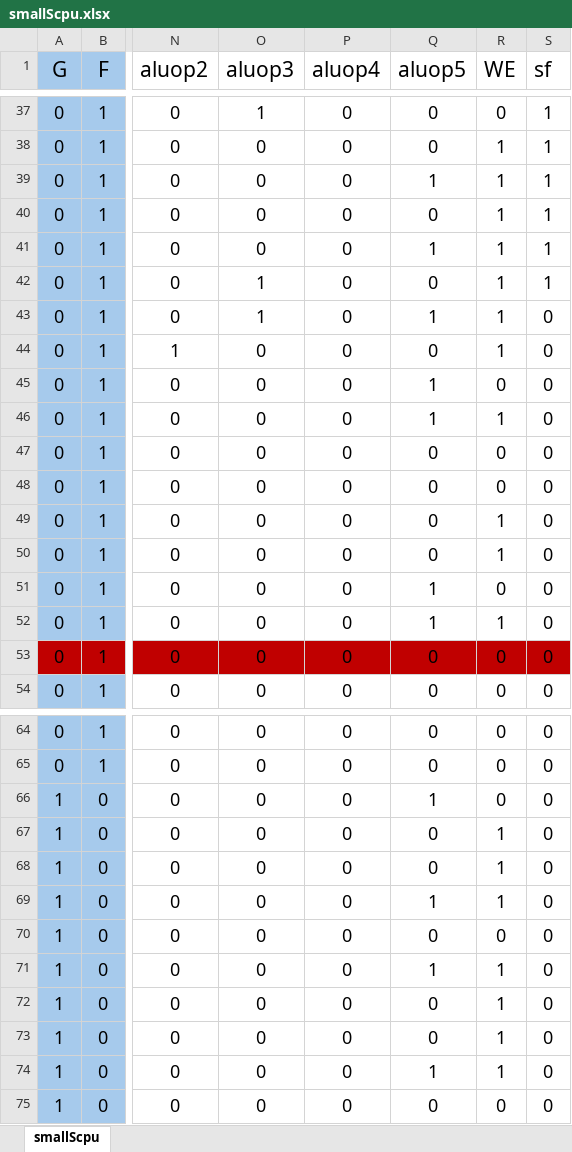
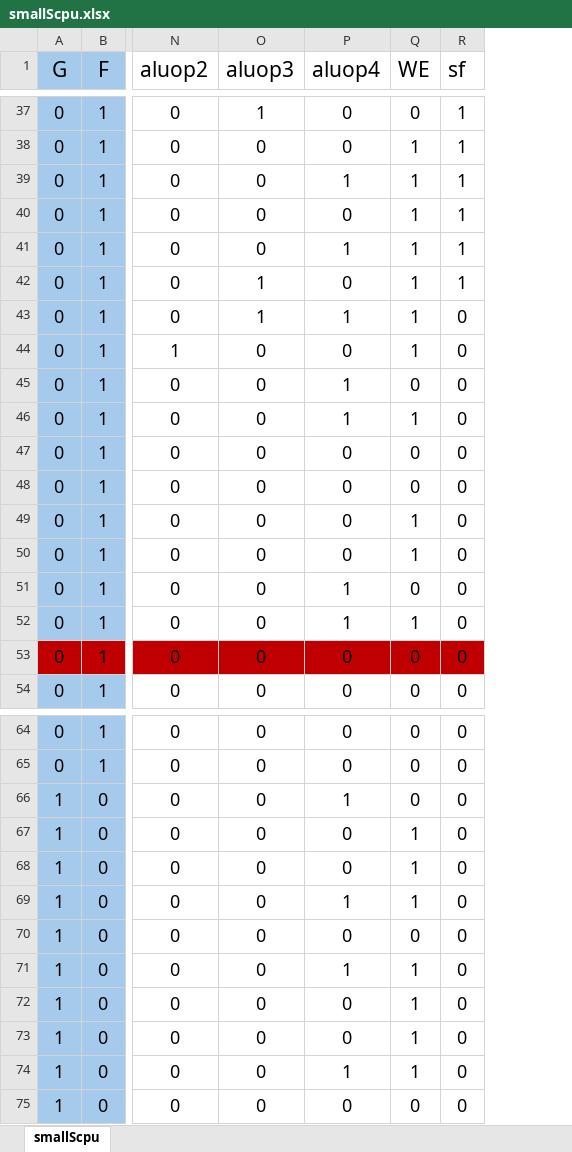
Before and after one commit to leonidas213/RemedyCpu, an Excel workbook: smallScpu.xlsx, sheet smallScpu, drawn as a sheet; only a part is shown, gaps mark what is left out; values as stored, in another font and other column widths than the file's, no borders; conditional formats and table styles not drawn; the diff covers the shown part only; the diff names each change by its address in the sheet, - before the commit and + after, or states it on an @@ line.

```diff
--- a/smallScpu.xlsx (sheet smallScpu)
+++ b/smallScpu.xlsx (sheet smallScpu)
-column Q (aluop5), rows 37-54: 0 | 0 | 1 | 0 | 1 | 0 | 1 | 0 | 1 | 1 | 0 | 0 | 0 | 0 | 1 | 1 | 0 | 0; rows 64-75: 0 | 0 | 1 | 0 | 0 | 1 | 0 | 1 | 0 | 0 | 1 | 0
-P39 (aluop4): 0
+P39 (aluop4): 1
-P41 (aluop4): 0
+P41 (aluop4): 1
-P43 (aluop4): 0
+P43 (aluop4): 1
-P45:P46 (aluop4): 0
+P45:P46 (aluop4): 1
-P51:P52 (aluop4): 0
+P51:P52 (aluop4): 1
-P66 (aluop4): 0
+P66 (aluop4): 1
-P69 (aluop4): 0
+P69 (aluop4): 1
-P71 (aluop4): 0
+P71 (aluop4): 1
-P74 (aluop4): 0
+P74 (aluop4): 1
```
Also changed, not shown: 13 edited cells elsewhere in this sheet, 23 other files.
